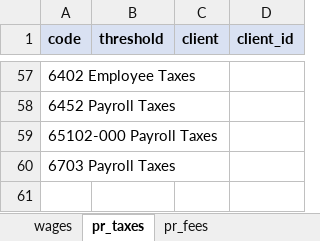
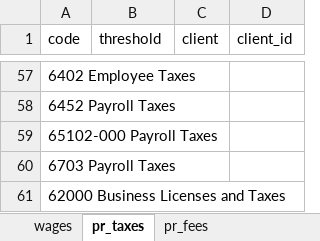
Before and after one commit to normzaura/pnlflux, an Excel workbook: categories_index.xlsx, sheet pr_taxes, drawn as a sheet; only a part is shown, gaps mark what is left out; values as stored, in another font and other column widths than the file's, no borders; the diff names each change by its address in the sheet, - before the commit and + after, or states it on an @@ line.

```diff
--- a/categories_index.xlsx (sheet pr_taxes)
+++ b/categories_index.xlsx (sheet pr_taxes)
@@ A1:D1 fill: #D9E1F2 → none, bold: on → off @@
+row 61: 62000 Business Licenses and Taxes
```
Also changed, not shown: sheet wages, categories_index_removed.xlsx, 4 other files.
